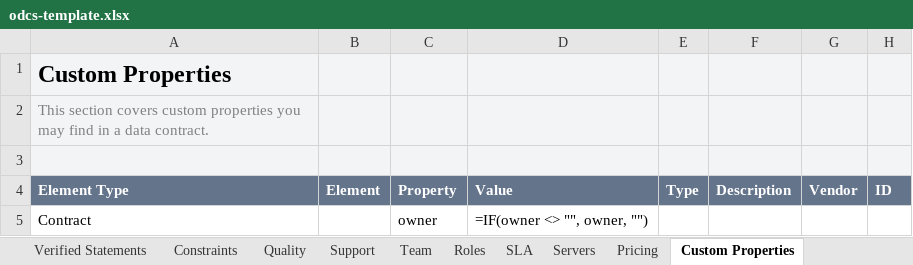
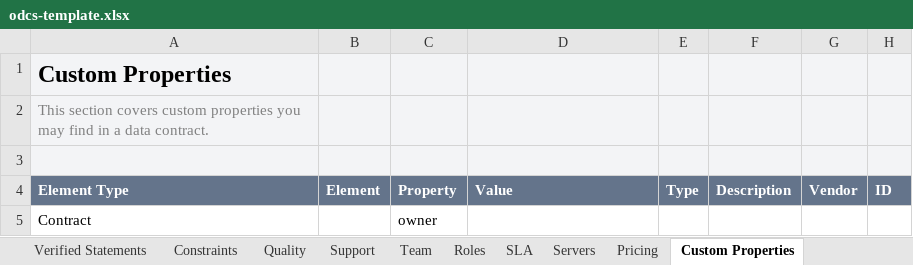
Before and after one commit to datacontract/datacontract-cli, an Excel workbook: datacontract/templates/excel/odcs-template.xlsx, sheet Custom Properties, drawn as a sheet; values as stored, in another font and other column widths than the file's, no borders; formulas without a stored value are shown as written; the diff names each change by its address in the sheet, - before the commit and + after, or states it on an @@ line.

Commit message:
Vendor the Excel-made ODCS 3.2 template and conformance workbook

```diff
--- a/datacontract/templates/excel/odcs-template.xlsx (sheet Custom Properties)
+++ b/datacontract/templates/excel/odcs-template.xlsx (sheet Custom Properties)
-D5 (Value): =IF(owner <> "", owner, "")
+D5 (Value): (empty)
```
Also changed, not shown: sheet Fundamentals, charts or pictures, 1 other file.
